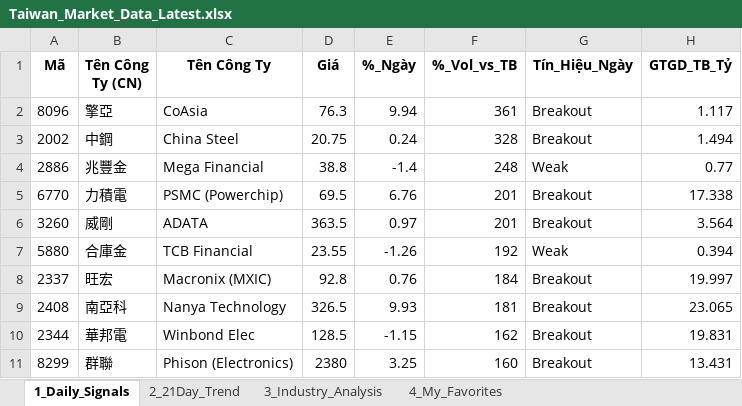
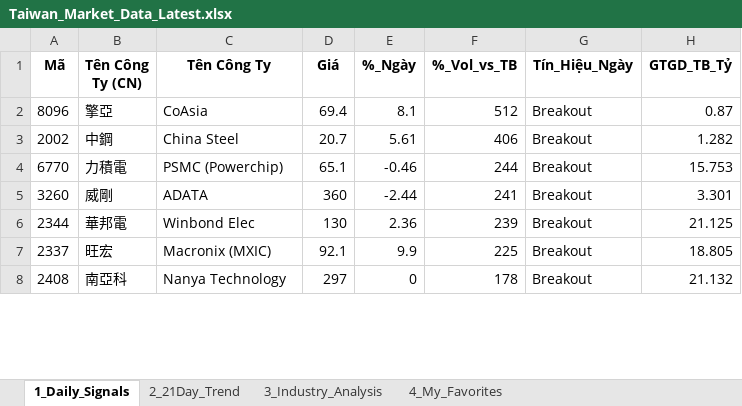
Before and after one commit to chipmoon/dashboard-tw, an Excel workbook: Taiwan_Market_Data_Latest.xlsx, sheet 1_Daily_Signals, drawn as a sheet; only a part is shown; values as stored, in another font and other column widths than the file's, no borders; removed rows and columns are numbered as before the commit, all else as after; the diff covers the shown part only; the diff names each change by its address in the sheet, - before the commit and + after, or states it on an @@ line.

```diff
--- a/Taiwan_Market_Data_Latest.xlsx (sheet 1_Daily_Signals)
+++ b/Taiwan_Market_Data_Latest.xlsx (sheet 1_Daily_Signals)
-D2 (Giá): 76.3
+D2 (Giá): 69.4
-E2 (%_Ngày): 9.94
+E2 (%_Ngày): 8.1
-F2 (%_Vol_vs_TB): 361
+F2 (%_Vol_vs_TB): 512
-H2 (GTGD_TB_Tỷ): 1.117
+H2 (GTGD_TB_Tỷ): 0.87
-D3 (Giá): 20.75
+D3 (Giá): 20.7
-E3 (%_Ngày): 0.24
+E3 (%_Ngày): 5.61
-F3 (%_Vol_vs_TB): 328
+F3 (%_Vol_vs_TB): 406
-H3 (GTGD_TB_Tỷ): 1.494
+H3 (GTGD_TB_Tỷ): 1.282
-row 4: 2886 | 兆豐金 | Mega Financial | 38.8 | -1.4 | 248 | Weak | 0.77
-D4 (Giá): 69.5
+D4 (Giá): 65.1
-E4 (%_Ngày): 6.76
+E4 (%_Ngày): -0.46
-F4 (%_Vol_vs_TB): 201
+F4 (%_Vol_vs_TB): 244
-H4 (GTGD_TB_Tỷ): 17.338
+H4 (GTGD_TB_Tỷ): 15.753
-D5 (Giá): 363.5
+D5 (Giá): 360
-E5 (%_Ngày): 0.97
+E5 (%_Ngày): -2.44
-F5 (%_Vol_vs_TB): 201
+F5 (%_Vol_vs_TB): 241
-H5 (GTGD_TB_Tỷ): 3.564
+H5 (GTGD_TB_Tỷ): 3.301
-row 7: 5880 | 合庫金 | TCB Financial | 23.55 | -1.26 | 192 | Weak | 0.394
+row 6: 2344 | 華邦電 | Winbond Elec | 130 | 2.36 | 239 | Breakout | 21.125
-D7 (Giá): 92.8
+D7 (Giá): 92.1
-E7 (%_Ngày): 0.76
+E7 (%_Ngày): 9.9
-F7 (%_Vol_vs_TB): 184
+F7 (%_Vol_vs_TB): 225
-H7 (GTGD_TB_Tỷ): 19.997
+H7 (GTGD_TB_Tỷ): 18.805
-D8 (Giá): 326.5
+D8 (Giá): 297
-E8 (%_Ngày): 9.93
+E8 (%_Ngày): 0
-F8 (%_Vol_vs_TB): 181
+F8 (%_Vol_vs_TB): 178
-H8 (GTGD_TB_Tỷ): 23.065
+H8 (GTGD_TB_Tỷ): 21.132
-row 10: 2344 | 華邦電 | Winbond Elec | 128.5 | -1.15 | 162 | Breakout | 19.831
-row 11: 8299 | 群聯 | Phison (Electronics) | 2380 | 3.25 | 160 | Breakout | 13.431
```
Also changed, not shown: 30 added rows, 27 removed rows and 61 edited cells elsewhere in this sheet, sheet 2_21Day_Trend, sheet 3_Industry_Analysis, sheet 4_My_Favorites.
